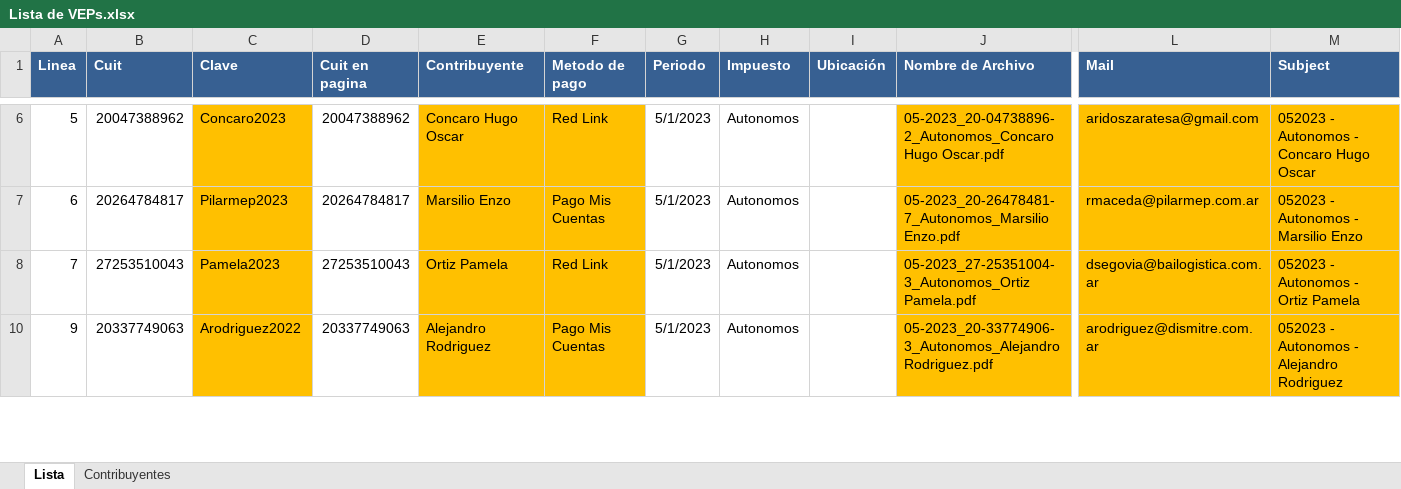
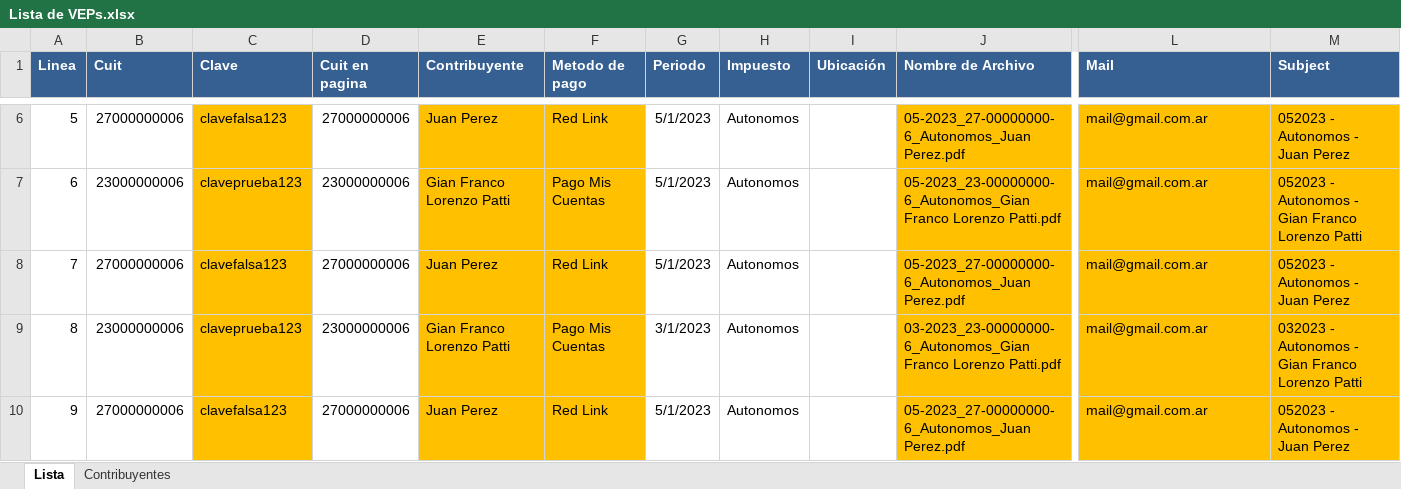
Before and after one commit to Giansun97/bot_veps_masivos, an Excel workbook: Lista de VEPs.xlsx, sheet Lista, drawn as a sheet; only a part is shown, gaps mark what is left out; values as stored, in another font and other column widths than the file's, no borders; rows hold the shown columns only; the diff covers the shown part only; the diff names each change by its address in the sheet, - before the commit and + after, or states it on an @@ line.

```diff
--- a/Lista de VEPs.xlsx (sheet Lista)
+++ b/Lista de VEPs.xlsx (sheet Lista)
-B6 (Cuit): 20047388962
+B6 (Cuit): 27000000006
-C6 (Clave): Concaro2023
+C6 (Clave): clavefalsa123
-D6 (Cuit en pagina): 20047388962
+D6 (Cuit en pagina): 27000000006
-E6 (Contribuyente): Concaro Hugo Oscar
+E6 (Contribuyente): Juan Perez
-J6 (Nombre de Archivo): 05-2023_20-04738896-2_Autonomos_Concaro Hugo Oscar.pdf
+J6 (Nombre de Archivo): 05-2023_27-00000000-6_Autonomos_Juan Perez.pdf
-L6 (Mail): aridoszaratesa@gmail.com
+L6 (Mail): mail@gmail.com.ar
-M6 (Subject): 052023 - Autonomos - Concaro Hugo Oscar
+M6 (Subject): 052023 - Autonomos - Juan Perez
-B7 (Cuit): 20264784817
+B7 (Cuit): 23000000006
-C7 (Clave): Pilarmep2023
+C7 (Clave): claveprueba123
-D7 (Cuit en pagina): 20264784817
+D7 (Cuit en pagina): 23000000006
-E7 (Contribuyente): Marsilio Enzo
+E7 (Contribuyente): Gian Franco Lorenzo Patti
-J7 (Nombre de Archivo): 05-2023_20-26478481-7_Autonomos_Marsilio Enzo.pdf
+J7 (Nombre de Archivo): 05-2023_23-00000000-6_Autonomos_Gian Franco Lorenzo Patti.pdf
-L7 (Mail): rmaceda@pilarmep.com.ar
+L7 (Mail): mail@gmail.com.ar
-M7 (Subject): 052023 - Autonomos - Marsilio Enzo
+M7 (Subject): 052023 - Autonomos - Gian Franco Lorenzo Patti
-B8 (Cuit): 27253510043
+B8 (Cuit): 27000000006
-C8 (Clave): Pamela2023
+C8 (Clave): clavefalsa123
-D8 (Cuit en pagina): 27253510043
+D8 (Cuit en pagina): 27000000006
-E8 (Contribuyente): Ortiz Pamela
+E8 (Contribuyente): Juan Perez
-J8 (Nombre de Archivo): 05-2023_27-25351004-3_Autonomos_Ortiz Pamela.pdf
+J8 (Nombre de Archivo): 05-2023_27-00000000-6_Autonomos_Juan Perez.pdf
-L8 (Mail): dsegovia@bailogistica.com.ar
+L8 (Mail): mail@gmail.com.ar
-M8 (Subject): 052023 - Autonomos - Ortiz Pamela
+M8 (Subject): 052023 - Autonomos - Juan Perez
+row 9: 8 | 23000000006 | claveprueba123 | 23000000006 | Gian Franco Lorenzo Patti | Pago Mis Cuentas | 3/1/2023 | Autonomos |  | 03-2023_23-00000000-6_Autonomos_Gian Franco Lorenzo Patti.pdf | mail@gmail.com.ar | 032023 - Autonomos - Gian Franco Lorenzo Patti
-B10 (Cuit): 20337749063
+B10 (Cuit): 27000000006
-C10 (Clave): Arodriguez2022
+C10 (Clave): clavefalsa123
-D10 (Cuit en pagina): 20337749063
+D10 (Cuit en pagina): 27000000006
-E10 (Contribuyente): Alejandro Rodriguez
+E10 (Contribuyente): Juan Perez
-F10 (Metodo de pago): Pago Mis Cuentas
+F10 (Metodo de pago): Red Link
-J10 (Nombre de Archivo): 05-2023_20-33774906-3_Autonomos_Alejandro Rodriguez.pdf
+J10 (Nombre de Archivo): 05-2023_27-00000000-6_Autonomos_Juan Perez.pdf
-L10 (Mail): arodriguez@dismitre.com.ar
+L10 (Mail): mail@gmail.com.ar
-M10 (Subject): 052023 - Autonomos - Alejandro Rodriguez
+M10 (Subject): 052023 - Autonomos - Juan Perez
```
Also changed, not shown: 13 added rows and 136 edited cells elsewhere in this sheet, sheet Contribuyentes, hidden cells.
